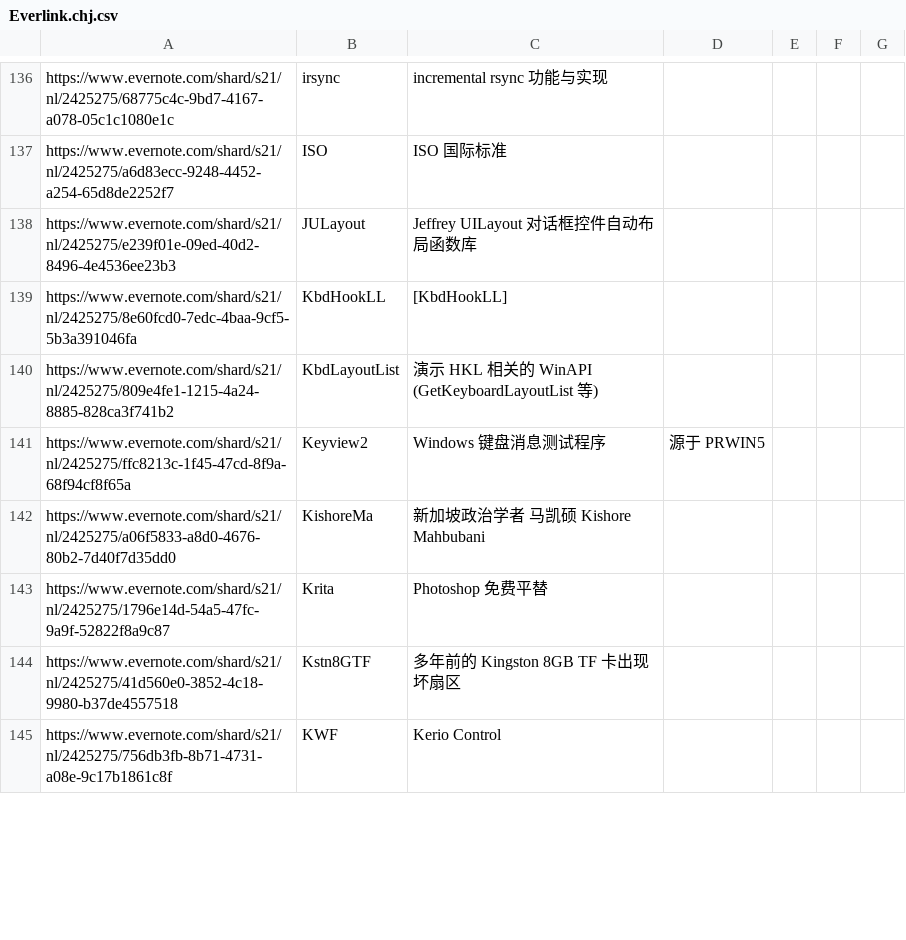
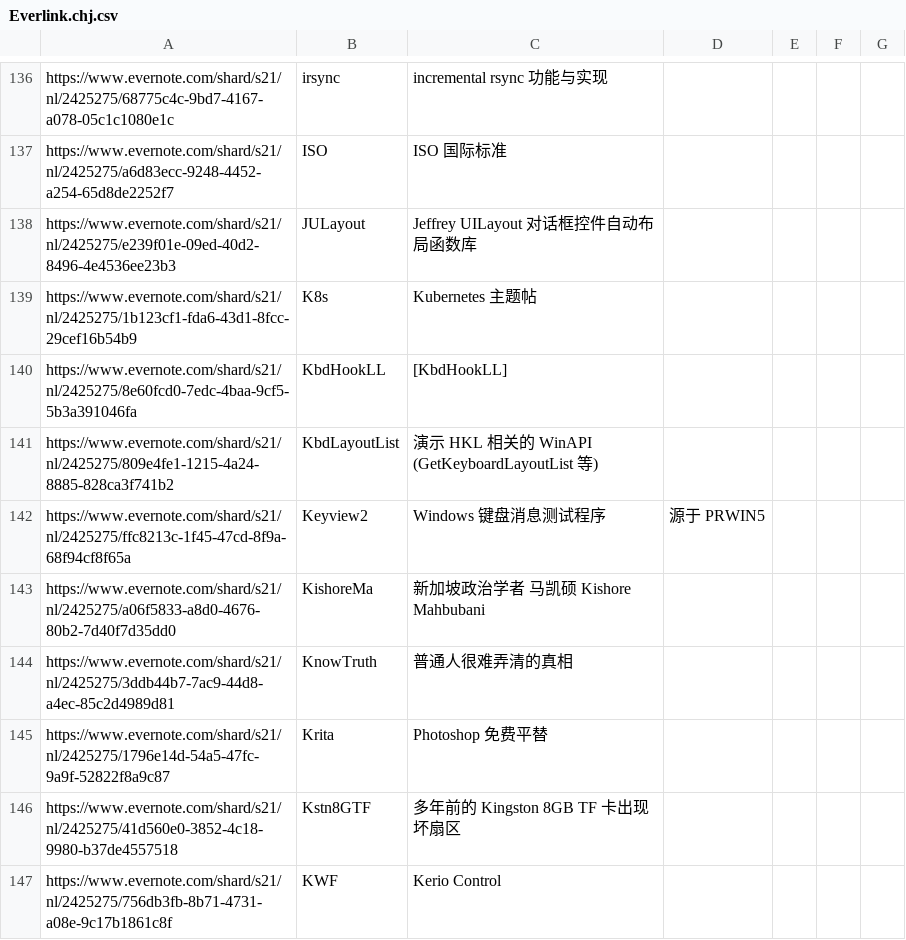
Before and after one commit to chjfth/trivials, a CSV file: ahk/Everlink.chj.csv, drawn as a sheet; only a part is shown, gaps mark what is left out; the diff covers the shown part only.

```diff
--- a/ahk/Everlink.chj.csv
+++ b/ahk/Everlink.chj.csv
@@ -138,2 +138,3 @@ https://www.evernote.com/shard/s21/nl/2425275/a6d83ecc-9248-4452-a254-65d8de2252
 https://www.evernote.com/shard/s21/nl/2425275/e239f01e-09ed-40d2-8496-4e4536ee23b3 , JULayout , Jeffrey UILayout 对话框控件自动布局函数库
+https://www.evernote.com/shard/s21/nl/2425275/1b123cf1-fda6-43d1-8fcc-29cef16b54b9 , K8s , Kubernetes 主题帖
 https://www.evernote.com/shard/s21/nl/2425275/8e60fcd0-7edc-4baa-9cf5-5b3a391046fa , KbdHookLL , [KbdHookLL]
@@ -142,2 +143,3 @@ https://www.evernote.com/shard/s21/nl/2425275/ffc8213c-1f45-47cd-8f9a-68f94cf8f6
 https://www.evernote.com/shard/s21/nl/2425275/a06f5833-a8d0-4676-80b2-7d40f7d35dd0 , KishoreMa , 新加坡政治学者 马凯硕 Kishore Mahbubani
+https://www.evernote.com/shard/s21/nl/2425275/3ddb44b7-7ac9-44d8-a4ec-85c2d4989d81 , KnowTruth , 普通人很难弄清的真相
 https://www.evernote.com/shard/s21/nl/2425275/1796e14d-54a5-47fc-9a9f-52822f8a9c87 , Krita , Photoshop 免费平替
```
Also changed, not shown: 7 added rows and 1 edited cell elsewhere in this file.
